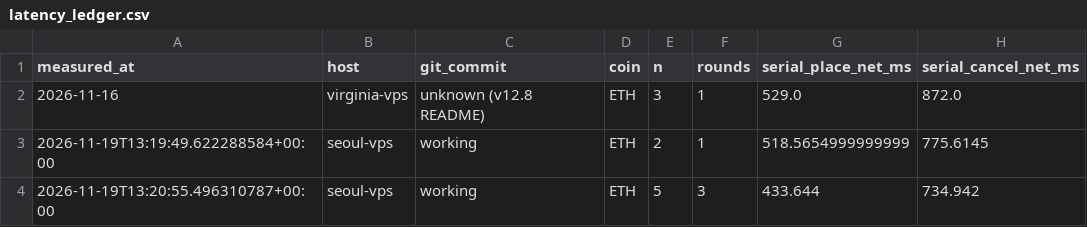
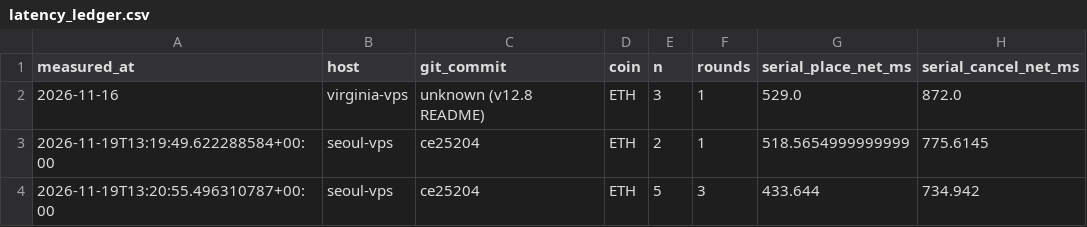
Before and after one commit to Alen98563/growth-engine, a CSV file: evidence/latency_ledger.csv, drawn as a sheet; only a part is shown; the diff names each change by its address in the sheet, - before the commit and + after, or states it on an @@ line.

Commit message:
evidence: pin Seoul ledger rows to bench commit ce25204

```diff
--- a/evidence/latency_ledger.csv
+++ b/evidence/latency_ledger.csv
-C3:C4 (git_commit): working
+C3:C4 (git_commit): ce25204
```
